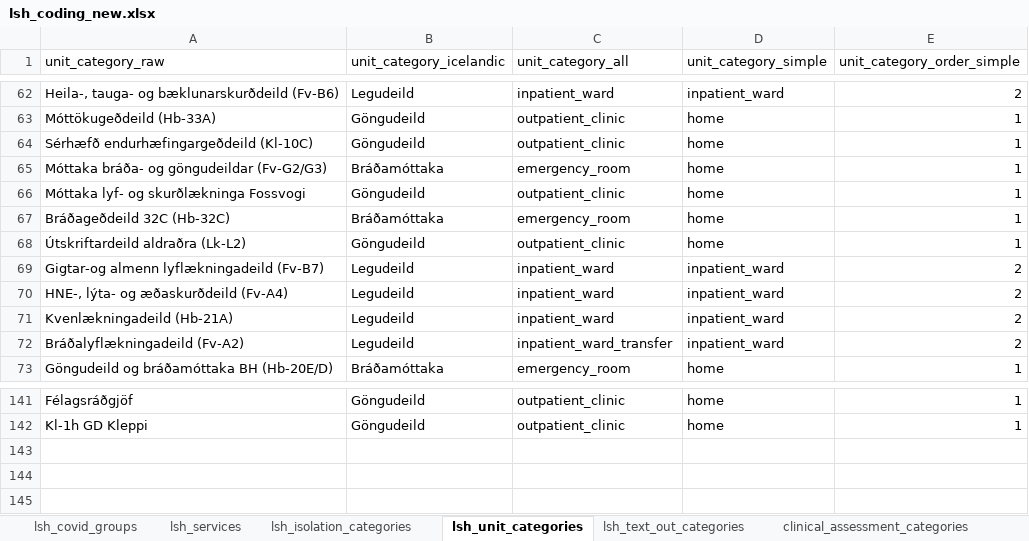
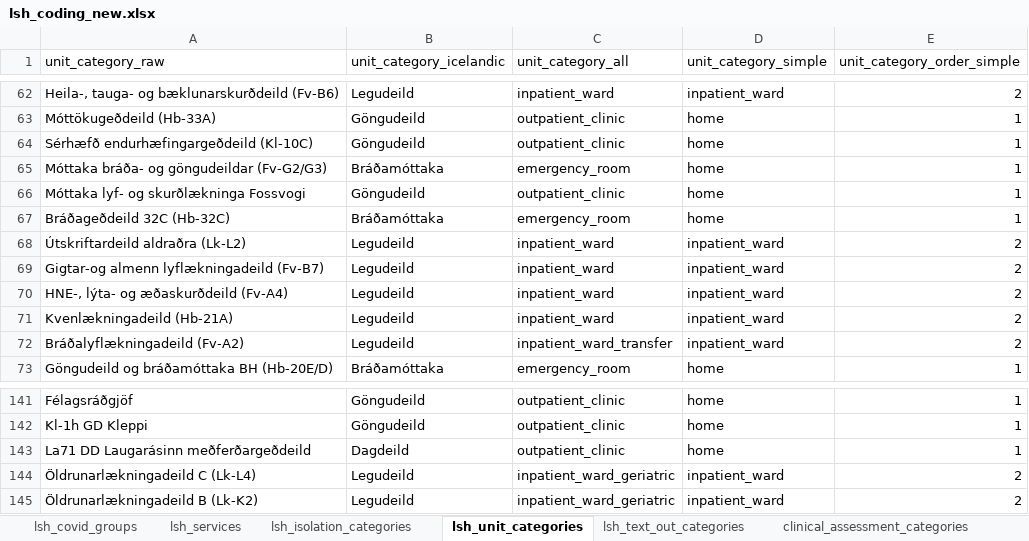
Before and after one commit to tprunarsson/BCS, an Excel workbook: lsh_data_processing/lsh_coding_new.xlsx, sheet lsh_unit_categories, drawn as a sheet; only a part is shown, gaps mark what is left out; values as stored, in another font and other column widths than the file's, no borders; the diff names each change by its address in the sheet, - before the commit and + after, or states it on an @@ line.

Commit message:
update lsh_coding_new

```diff
--- a/lsh_data_processing/lsh_coding_new.xlsx (sheet lsh_unit_categories)
+++ b/lsh_data_processing/lsh_coding_new.xlsx (sheet lsh_unit_categories)
-B68 (unit_category_icelandic): Göngudeild
+B68 (unit_category_icelandic): Legudeild
-C68 (unit_category_all): outpatient_clinic
+C68 (unit_category_all): inpatient_ward
-D68 (unit_category_simple): home
+D68 (unit_category_simple): inpatient_ward
-E68 (unit_category_order_simple): 1
+E68 (unit_category_order_simple): 2
+row 143: La71 DD Laugarásinn meðferðargeðdeild | Dagdeild | outpatient_clinic | home | 1
+row 144: Öldrunarlækningadeild C (Lk-L4) | Legudeild | inpatient_ward_geriatric | inpatient_ward | 2
+row 145: Öldrunarlækningadeild B (Lk-K2) | Legudeild | inpatient_ward_geriatric | inpatient_ward | 2
```
